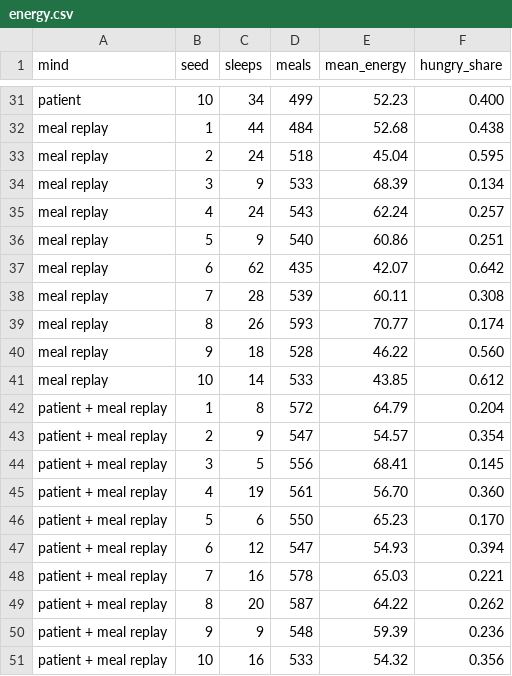
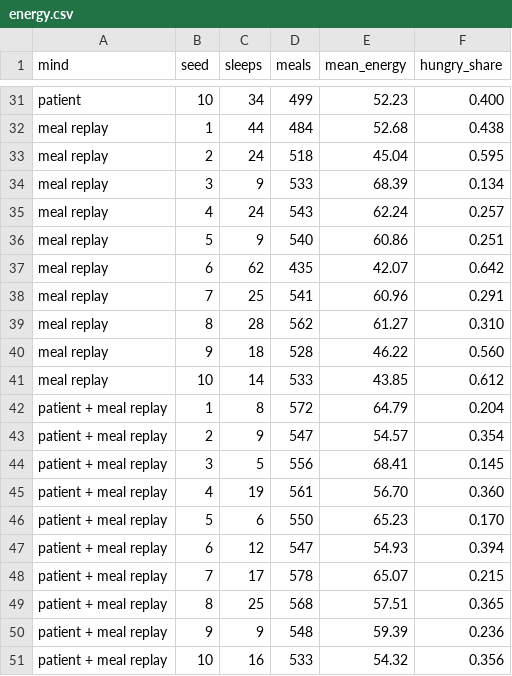
Before and after one commit to baileyrd/Apprentice-AI, a CSV file: docs/patterns/energy/energy.csv, drawn as a sheet; only a part is shown, gaps mark what is left out.

```diff
--- a/docs/patterns/energy/energy.csv
+++ b/docs/patterns/energy/energy.csv
@@ -37,4 +37,4 @@ meal replay,5,9,540,60.86,0.251
 meal replay,6,62,435,42.07,0.642
-meal replay,7,28,539,60.11,0.308
-meal replay,8,26,593,70.77,0.174
+meal replay,7,25,541,60.96,0.291
+meal replay,8,28,562,61.27,0.310
 meal replay,9,18,528,46.22,0.560
@@ -47,4 +47,4 @@ patient + meal replay,5,6,550,65.23,0.170
 patient + meal replay,6,12,547,54.93,0.394
-patient + meal replay,7,16,578,65.03,0.221
-patient + meal replay,8,20,587,64.22,0.262
+patient + meal replay,7,17,578,65.07,0.215
+patient + meal replay,8,25,568,57.51,0.365
 patient + meal replay,9,9,548,59.39,0.236
```
Also changed, not shown: docs/patterns/lessons/lessons.csv, docs/patterns/relearn/relearn.csv, 8 other files.
